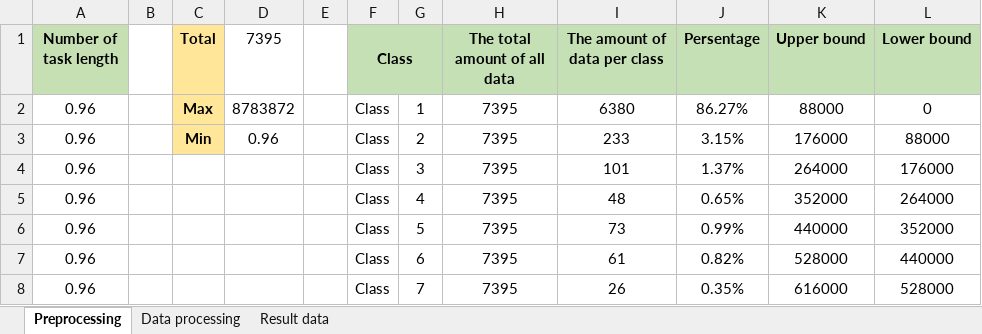
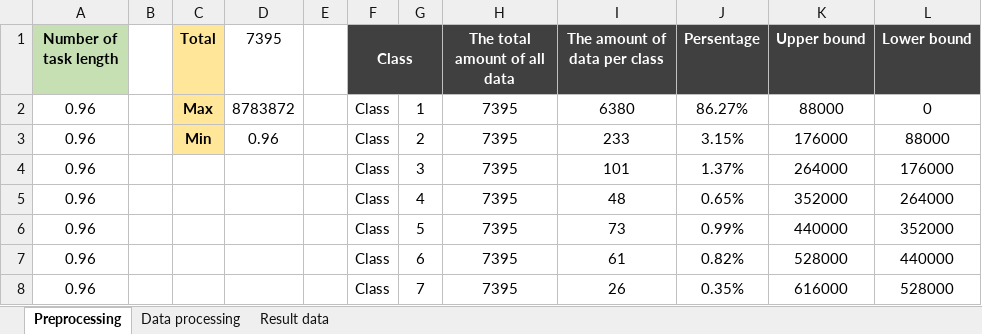
Before and after one commit to NdnHnnt/cloudsim-3.0.3-LOA-EOBL, an Excel workbook: cloudsim-3.0.3/datasets/randomStratified/Olah Data Random Stratified.xlsx, sheet Preprocessing, drawn as a sheet; only a part is shown; values as stored, in another font and other column widths than the file's, no borders; the diff names each change by its address in the sheet, - before the commit and + after, or states it on an @@ line.

```diff
--- a/cloudsim-3.0.3/datasets/randomStratified/Olah Data Random Stratified.xlsx (sheet Preprocessing)
+++ b/cloudsim-3.0.3/datasets/randomStratified/Olah Data Random Stratified.xlsx (sheet Preprocessing)
@@ F1 fill: #C5E0B4 → #404040, text colour: black → #FFFFFF @@
-G1 fill: none
+G1 fill: #404040
@@ H1:L1 fill: #C5E0B4 → #404040, text colour: black → #FFFFFF @@
```
Also changed, not shown: cloudsim-3.0.3/datasets/randomStratified/Random Dataset Stratified - Table.xlsx, 3 other files.
